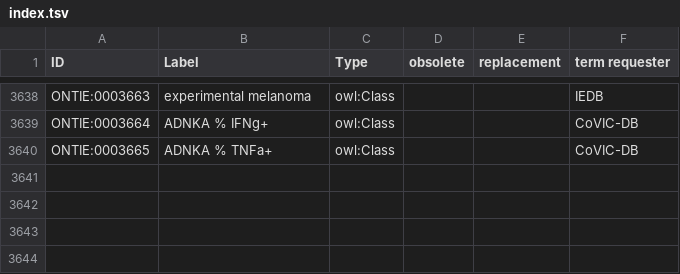
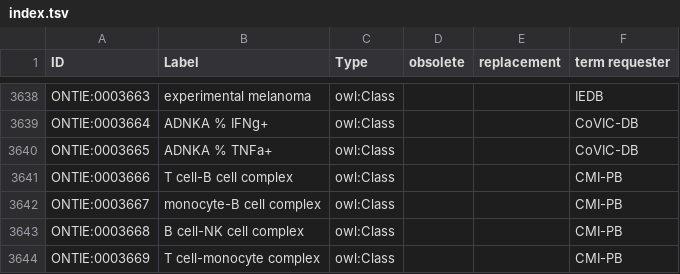
Before and after one commit to IEDB/ONTIE, a TSV file: src/ontology/templates/index.tsv, drawn as a sheet; only a part is shown, gaps mark what is left out; the diff names each change by its address in the sheet, - before the commit and + after, or states it on an @@ line.

```diff
--- a/src/ontology/templates/index.tsv
+++ b/src/ontology/templates/index.tsv
+row 3641: ONTIE:0003666 | T cell-B cell complex | owl:Class |  |  | CMI-PB
+row 3642: ONTIE:0003667 | monocyte-B cell complex | owl:Class |  |  | CMI-PB
+row 3643: ONTIE:0003668 | B cell-NK cell complex | owl:Class |  |  | CMI-PB
+row 3644: ONTIE:0003669 | T cell-monocyte complex | owl:Class |  |  | CMI-PB
```
Also changed, not shown: src/ontology/templates/external.tsv, src/ontology/templates/other.tsv, 1 other file.
